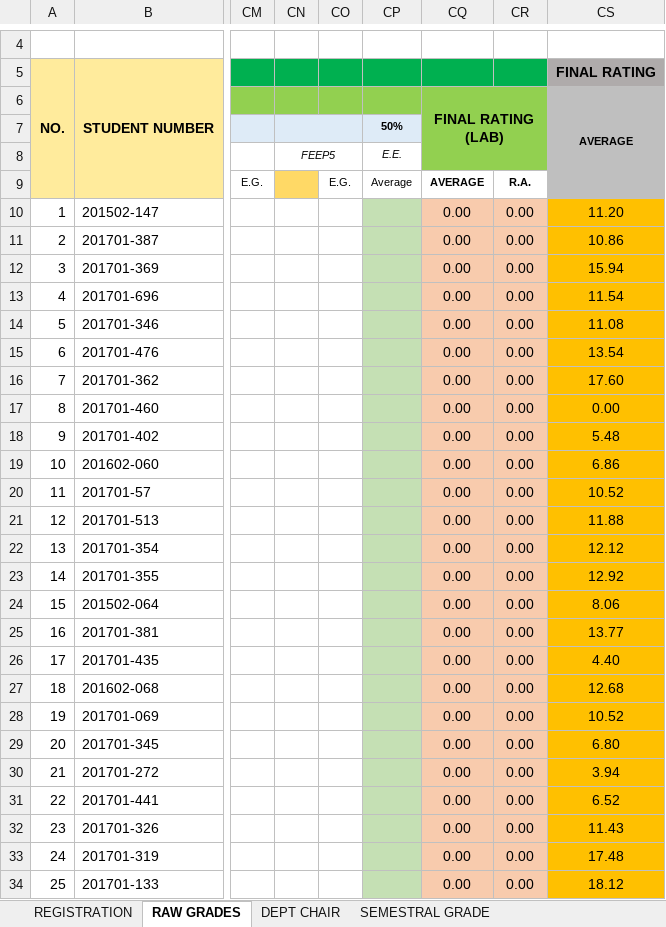
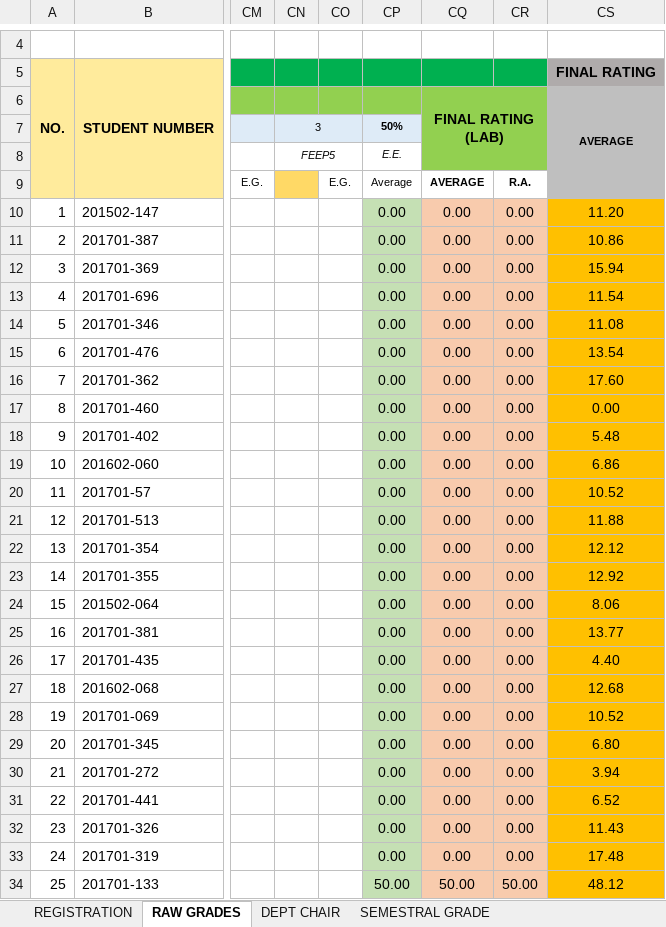
Before and after one commit to ghilo17/Grading-Sheets-First-Sem-2017-2018, an Excel workbook: DCIT 21 - IT 1C/LEC AND LAB - IT 1C.xlsx, sheet RAW GRADES, drawn as a sheet; only a part is shown, gaps mark what is left out; values as stored, in another font and other column widths than the file's, no borders; conditional formats not drawn; the diff covers the shown part only; the diff names each change by its address in the sheet, - before the commit and + after, or states it on an @@ line.

```diff
--- a/DCIT 21 - IT 1C/LEC AND LAB - IT 1C.xlsx (sheet RAW GRADES)
+++ b/DCIT 21 - IT 1C/LEC AND LAB - IT 1C.xlsx (sheet RAW GRADES)
-CN7: (empty)
+CN7: 3
-CP10:CP33: (empty)
+CP10:CP33: 0.00
-CP34: (empty)
+CP34: 50.00
-CQ34: 0.00
+CQ34: 50.00
-CR34: 0.00
+CR34: 50.00
-CS34: 18.12
+CS34: 48.12
```
Also changed, not shown: 36 edited cells elsewhere in this sheet, sheet DEPT CHAIR, sheet SEMESTRAL GRADE, DCIT 21 - IT 1A/LEC AND LAB - IT 1A.xlsx, DCIT 55 - IT 3G/LEC AND LAB.xlsx, 1 other file.
